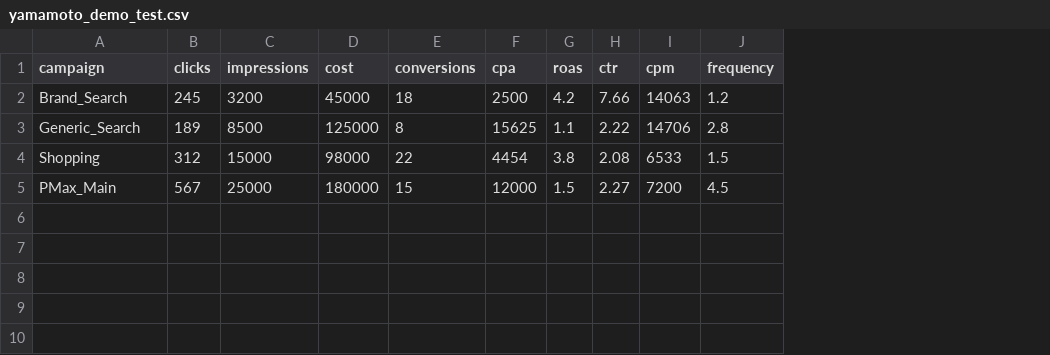
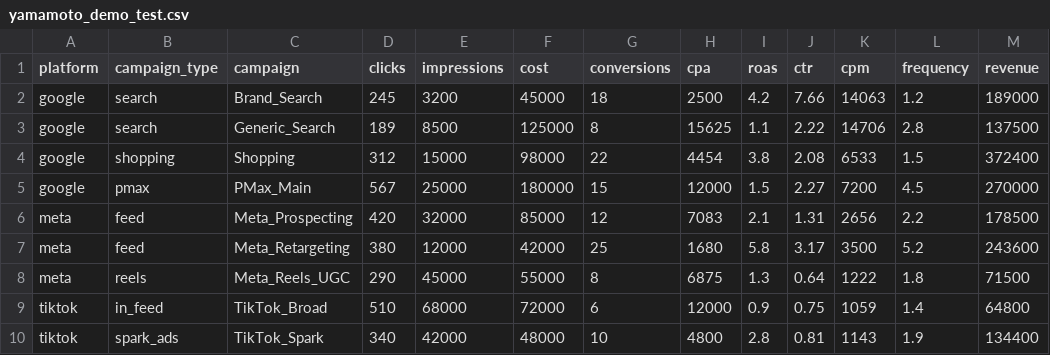
Before and after one commit to sosoyavaiszdaze/bpo-system, a CSV file: data/yamamoto_demo_test.csv, drawn as a sheet; the diff names each change by its address in the sheet, - before the commit and + after, or states it on an @@ line.

Commit message:
v0.2.0: ads_audit 3媒体対応25チェック, csv_adapter platform/revenue対応, thresholds拡張

```diff
--- a/data/yamamoto_demo_test.csv
+++ b/data/yamamoto_demo_test.csv
+column A (platform), rows 2-5: all google
+column B (campaign_type), rows 2-5: search | search | shopping | pmax
+column M (revenue), rows 2-5: 189000 | 137500 | 372400 | 270000
+row 6: meta | feed | Meta_Prospecting | 420 | 32000 | 85000 | 12 | 7083 | 2.1 | 1.31 | 2656 | 2.2 | 178500
+row 7: meta | feed | Meta_Retargeting | 380 | 12000 | 42000 | 25 | 1680 | 5.8 | 3.17 | 3500 | 5.2 | 243600
+row 8: meta | reels | Meta_Reels_UGC | 290 | 45000 | 55000 | 8 | 6875 | 1.3 | 0.64 | 1222 | 1.8 | 71500
+row 9: tiktok | in_feed | TikTok_Broad | 510 | 68000 | 72000 | 6 | 12000 | 0.9 | 0.75 | 1059 | 1.4 | 64800
+row 10: tiktok | spark_ads | TikTok_Spark | 340 | 42000 | 48000 | 10 | 4800 | 2.8 | 0.81 | 1143 | 1.9 | 134400
```
Also changed, not shown: 3 other files.
